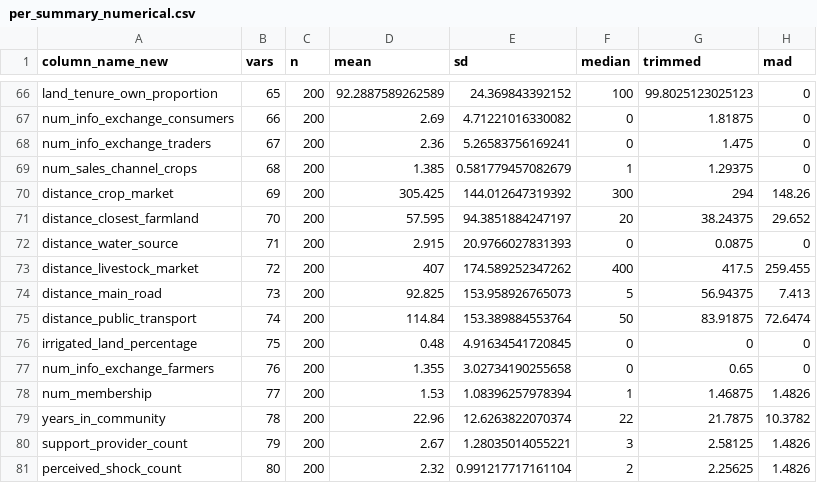
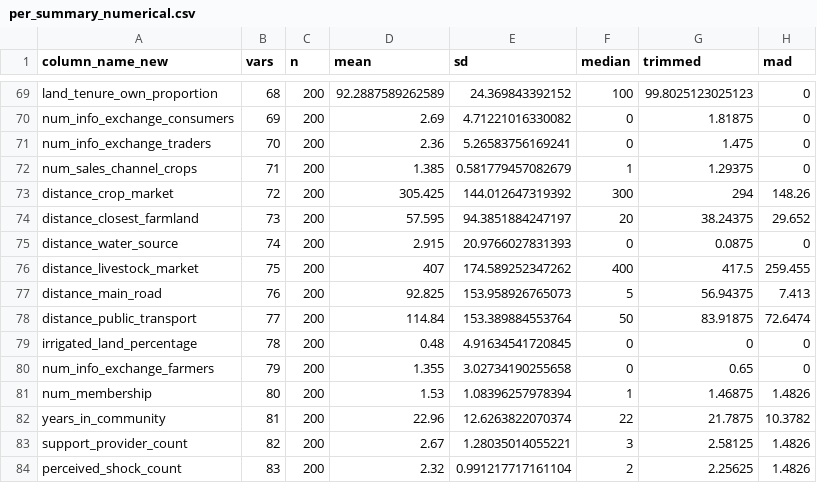
Before and after one commit to andreacsanchezb10/HOLPA_factors_influencing_adoption_dfs, a CSV file: per_summary_numerical.csv, drawn as a sheet; only a part is shown, gaps mark what is left out; addresses are those after the commit; the diff covers the shown part only; the diff names each change by its address in the sheet, - before the commit and + after, or states it on an @@ line.

```diff
--- a/per_summary_numerical.csv
+++ b/per_summary_numerical.csv
-B69 (vars): 65
+B69 (vars): 68
-B70 (vars): 66
+B70 (vars): 69
-B71 (vars): 67
+B71 (vars): 70
-B72 (vars): 68
+B72 (vars): 71
-B73 (vars): 69
+B73 (vars): 72
-B74 (vars): 70
+B74 (vars): 73
-B75 (vars): 71
+B75 (vars): 74
-B76 (vars): 72
+B76 (vars): 75
-B77 (vars): 73
+B77 (vars): 76
-B78 (vars): 74
+B78 (vars): 77
-B79 (vars): 75
+B79 (vars): 78
-B80 (vars): 76
+B80 (vars): 79
-B81 (vars): 77
+B81 (vars): 80
-B82 (vars): 78
+B82 (vars): 81
-B83 (vars): 79
+B83 (vars): 82
-B84 (vars): 80
+B84 (vars): 83
```
Also changed, not shown: 3 added rows and 51 edited cells elsewhere in this file, per_summary_categorical.csv, 3 other files.
